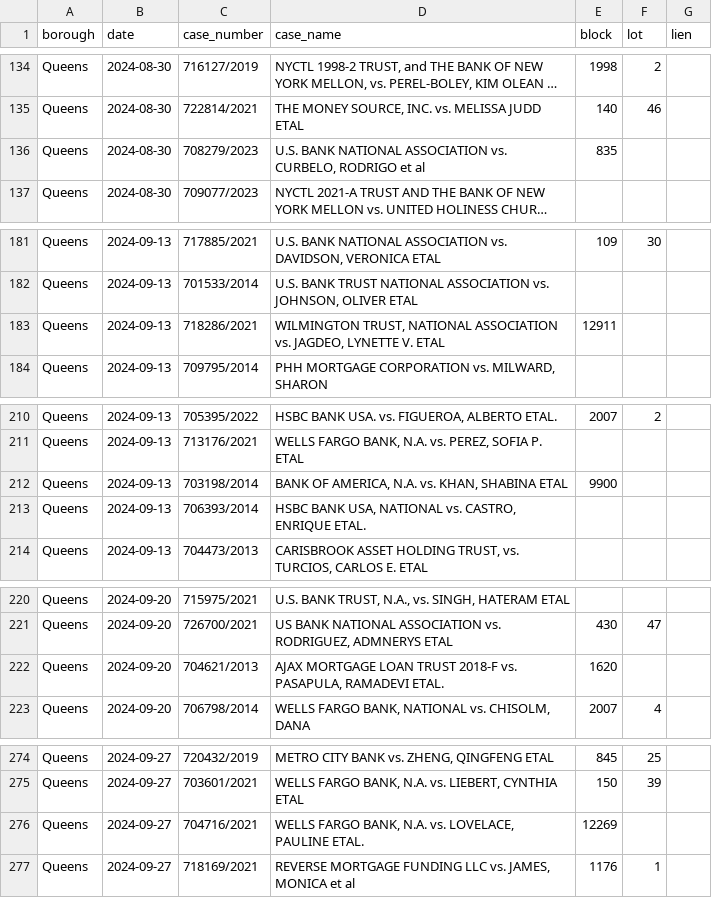
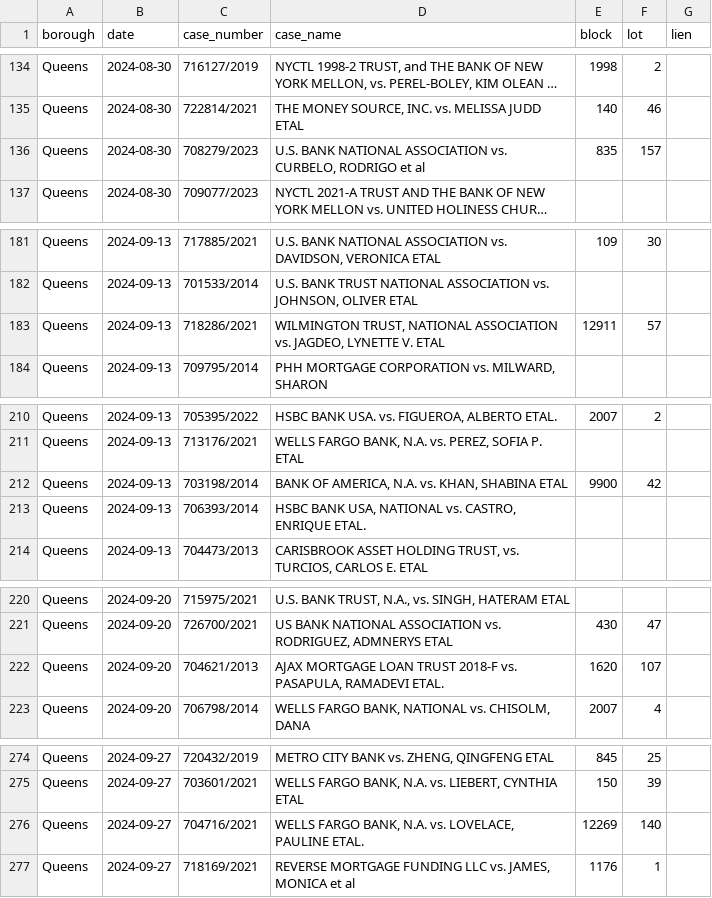
Before and after one commit to ivoytov/manhattan, a CSV file: transactions/foreclosure_auctions.csv, drawn as a sheet; only a part is shown, gaps mark what is left out; long unchanged cells end in …; the diff covers the shown part only; the diff names each change by its address in the sheet, - before the commit and + after, or states it on an @@ line.

```diff
--- a/transactions/foreclosure_auctions.csv
+++ b/transactions/foreclosure_auctions.csv
-F136 (lot): (empty)
+F136 (lot): 157
-F183 (lot): (empty)
+F183 (lot): 57
-F212 (lot): (empty)
+F212 (lot): 42
-F222 (lot): (empty)
+F222 (lot): 107
-F276 (lot): (empty)
+F276 (lot): 140
```
Also changed, not shown: 25 edited cells elsewhere in this file, 9 other files.
